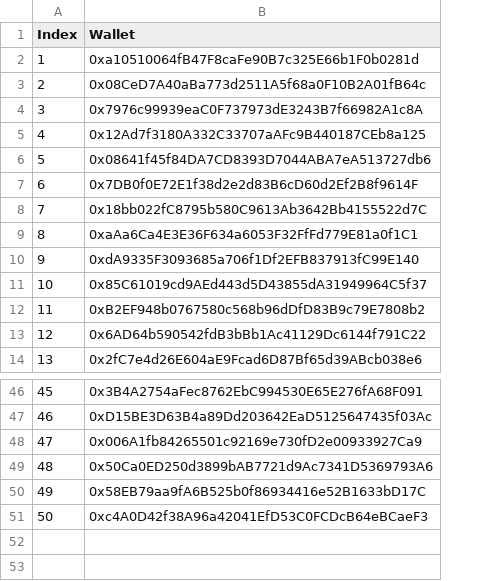
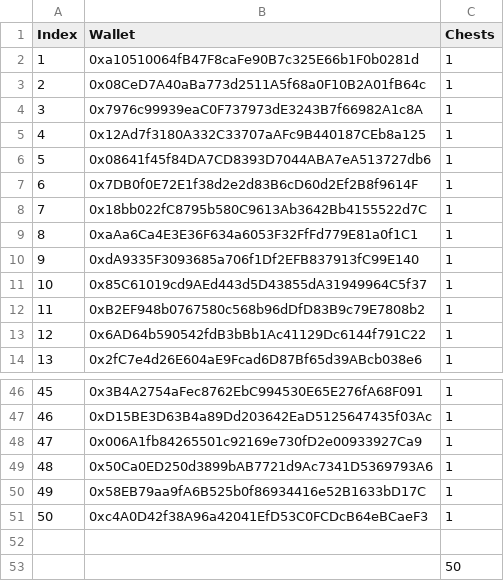
Before and after one commit to HeroesEmpires/Airdrop, a CSV file: 50TopRef-Testnet-Community.csv, drawn as a sheet; only a part is shown, gaps mark what is left out; the diff names each change by its address in the sheet, - before the commit and + after, or states it on an @@ line.

```diff
--- a/50TopRef-Testnet-Community.csv
+++ b/50TopRef-Testnet-Community.csv
+column C (Chests), rows 2-14: all 1; rows 46-51: all 1
+row 52: (empty)
+row 53:  |  | 50
```
Also changed, not shown: ContentContest-CommunityTester.csv, feedback:bug-CommunityTestner.csv.
